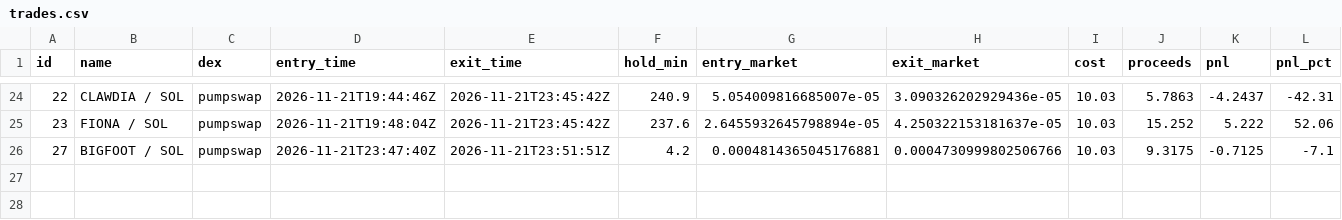
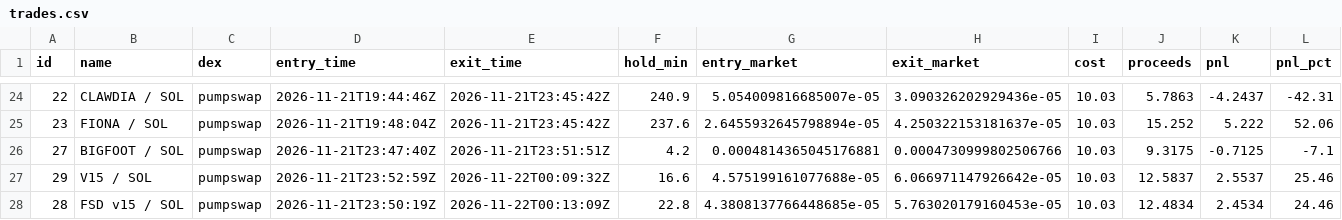
Before and after one commit to pigadasdimitris-alt/meme-paper-bot, a CSV file: docs/trades.csv, drawn as a sheet; only a part is shown, gaps mark what is left out; rows hold the shown columns only; the diff names each change by its address in the sheet, - before the commit and + after, or states it on an @@ line.

```diff
--- a/docs/trades.csv
+++ b/docs/trades.csv
+row 27: 29 | V15 / SOL | pumpswap | 2026-11-21T23:52:59Z | 2026-11-22T00:09:32Z | 16.6 | 4.575199161077688e-05 | 6.066971147926642e-05 | 10.03 | 12.5837 | 2.5537 | 25.46
+row 28: 28 | FSD v15 / SOL | pumpswap | 2026-11-21T23:50:19Z | 2026-11-22T00:13:09Z | 22.8 | 4.3808137766448685e-05 | 5.763020179160453e-05 | 10.03 | 12.4834 | 2.4534 | 24.46
```
Also changed, not shown: 2 other files.
